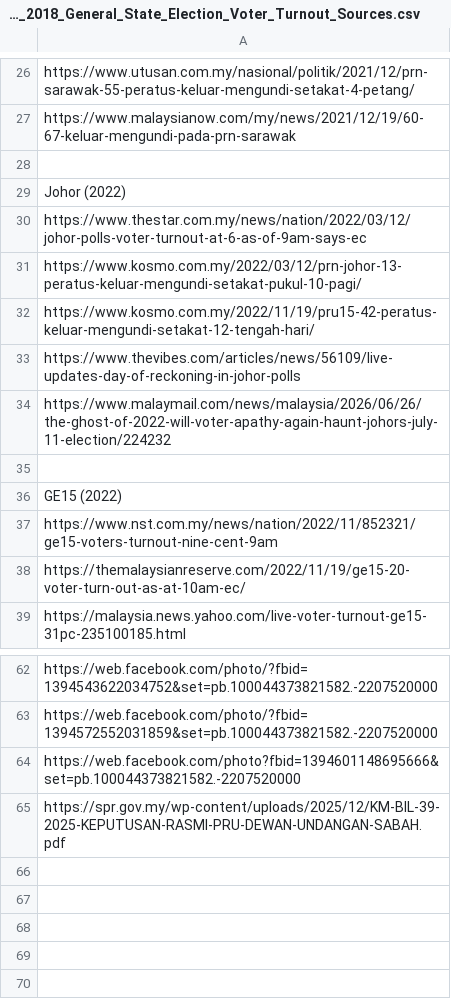
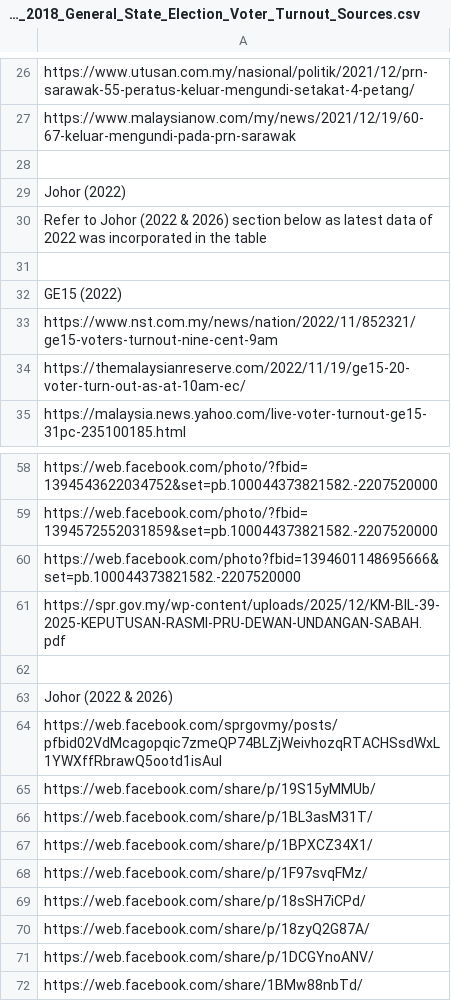
Before and after one commit to TindakMalaysia/General-Election-Data, a CSV file: VOTER_TURNOUT_STUDY/Post_2018_General_State_Election_Voter_Turnout_Sources.csv, drawn as a sheet; only a part is shown, gaps mark what is left out.

Commit message:
Update Post_2018_General_State_Election_Voter_Turnout_Sources.csv

```diff
--- a/VOTER_TURNOUT_STUDY/Post_2018_General_State_Election_Voter_Turnout_Sources.csv
+++ b/VOTER_TURNOUT_STUDY/Post_2018_General_State_Election_Voter_Turnout_Sources.csv
@@ -29,7 +29,3 @@ https://www.malaysianow.com/my/news/2021/12/19/60-67-keluar-mengundi-pada-prn-sa
 Johor (2022)
-https://www.thestar.com.my/news/nation/2022/03/12/johor-polls-voter-turnout-at-6-as-of-9am-says-ec
-https://www.kosmo.com.my/2022/03/12/prn-johor-13-peratus-keluar-mengundi-setakat-pukul-10-pagi/
-https://www.kosmo.com.my/2022/11/19/pru15-42-peratus-keluar-mengundi-setakat-12-tengah-hari/
-https://www.thevibes.com/articles/news/56109/live-updates-day-of-reckoning-in-johor-polls
-https://www.malaymail.com/news/malaysia/2026/06/26/the-ghost-of-2022-will-voter-apathy-again-haunt-johors-july-11-election/224232
+Refer to Johor (2022 & 2026) section below as latest data of 2022 was incorporated in the table
 ""
@@ -65 +61,12 @@ https://web.facebook.com/photo?fbid=1394601148695666&set=pb.100044373821582.-220
 https://spr.gov.my/wp-content/uploads/2025/12/KM-BIL-39-2025-KEPUTUSAN-RASMI-PRU-DEWAN-UNDANGAN-SABAH.pdf
+""
+Johor (2022 & 2026)
+https://web.facebook.com/sprgovmy/posts/pfbid02VdMcagopqic7zmeQP74BLZjWeivhozqRTACHSsdWxL1YWXffRbrawQ5ootd1isAul
+https://web.facebook.com/share/p/19S15yMMUb/
+https://web.facebook.com/share/p/1BL3asM31T/
+https://web.facebook.com/share/p/1BPXCZ34X1/
+https://web.facebook.com/share/p/1F97svqFMz/
+https://web.facebook.com/share/p/18sSH7iCPd/
+https://web.facebook.com/share/p/18zyQ2G87A/
+https://web.facebook.com/share/p/1DCGYnoANV/
+https://web.facebook.com/share/1BMw88nbTd/
```
